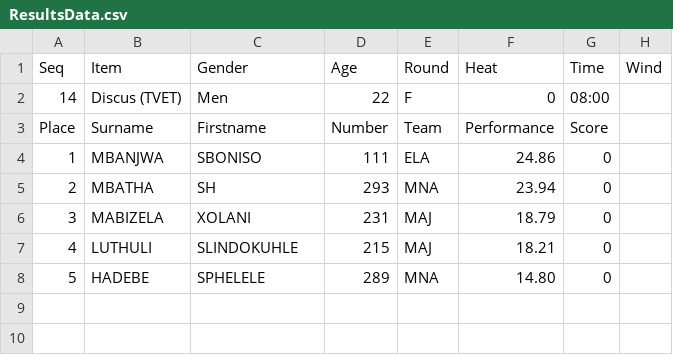
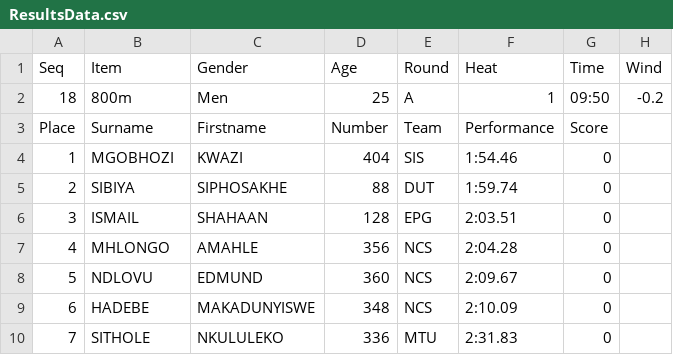
Before and after one commit to stretchinnovation/SCMAthleticResults, a CSV file: PICKUP/ResultsData.csv, drawn as a sheet.

Commit message:
Update ResultsData.csv

```diff
--- a/PICKUP/ResultsData.csv
+++ b/PICKUP/ResultsData.csv
@@ -1,8 +1,10 @@
 Seq,Item,Gender,Age,Round,Heat,Time,Wind
-14,Discus (TVET),Men,22,F,0,08:00,
+18,800m,Men,25,A,1,09:50,-0.2
 Place,Surname,Firstname,Number,Team,Performance,Score
-1,MBANJWA,SBONISO,111,ELA,24.86,0
-2,MBATHA,SH,293,MNA,23.94,0
-3,MABIZELA,XOLANI,231,MAJ,18.79,0
-4,LUTHULI,SLINDOKUHLE,215,MAJ,18.21,0
-5,HADEBE,SPHELELE,289,MNA,14.80,0
+1,MGOBHOZI,KWAZI,404,SIS,1:54.46,0
+2,SIBIYA,SIPHOSAKHE,88,DUT,1:59.74,0
+3,ISMAIL,SHAHAAN,128,EPG,2:03.51,0
+4,MHLONGO,AMAHLE,356,NCS,2:04.28,0
+5,NDLOVU,EDMUND,360,NCS,2:09.67,0
+6,HADEBE,MAKADUNYISWE,348,NCS,2:10.09,0
+7,SITHOLE,NKULULEKO,336,MTU,2:31.83,0
```
